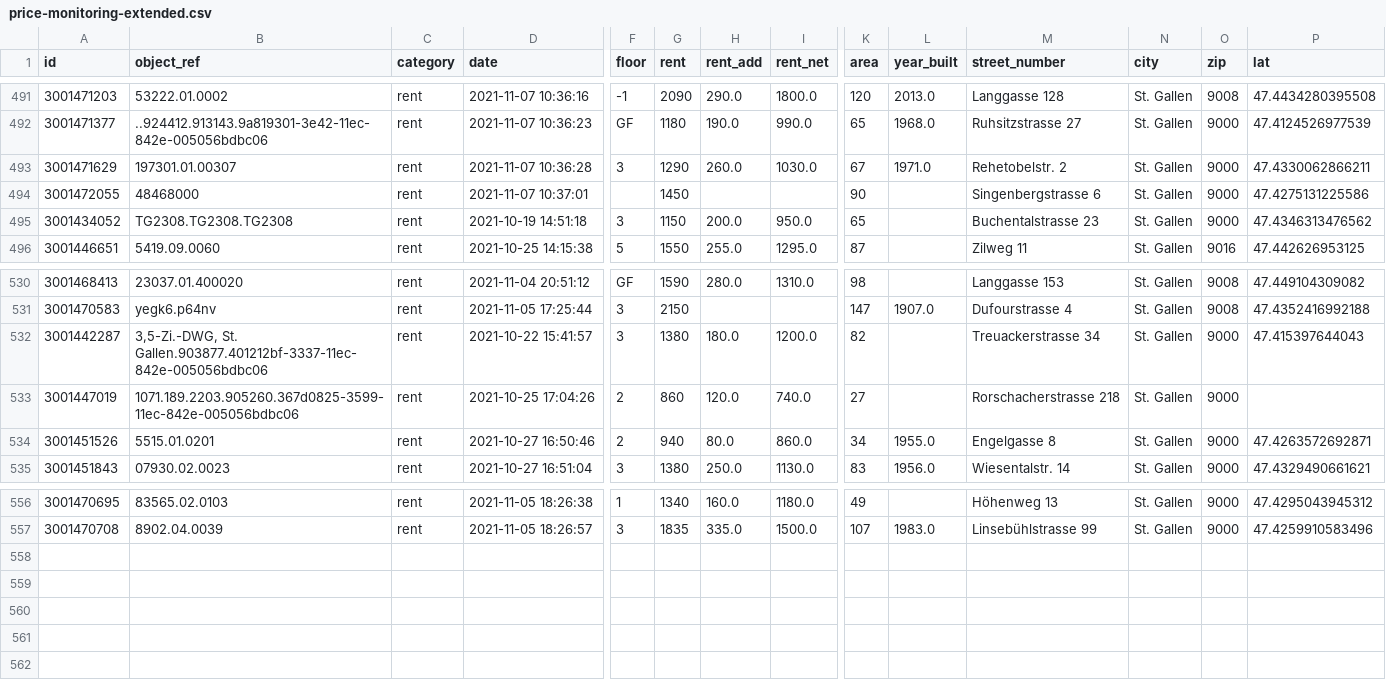
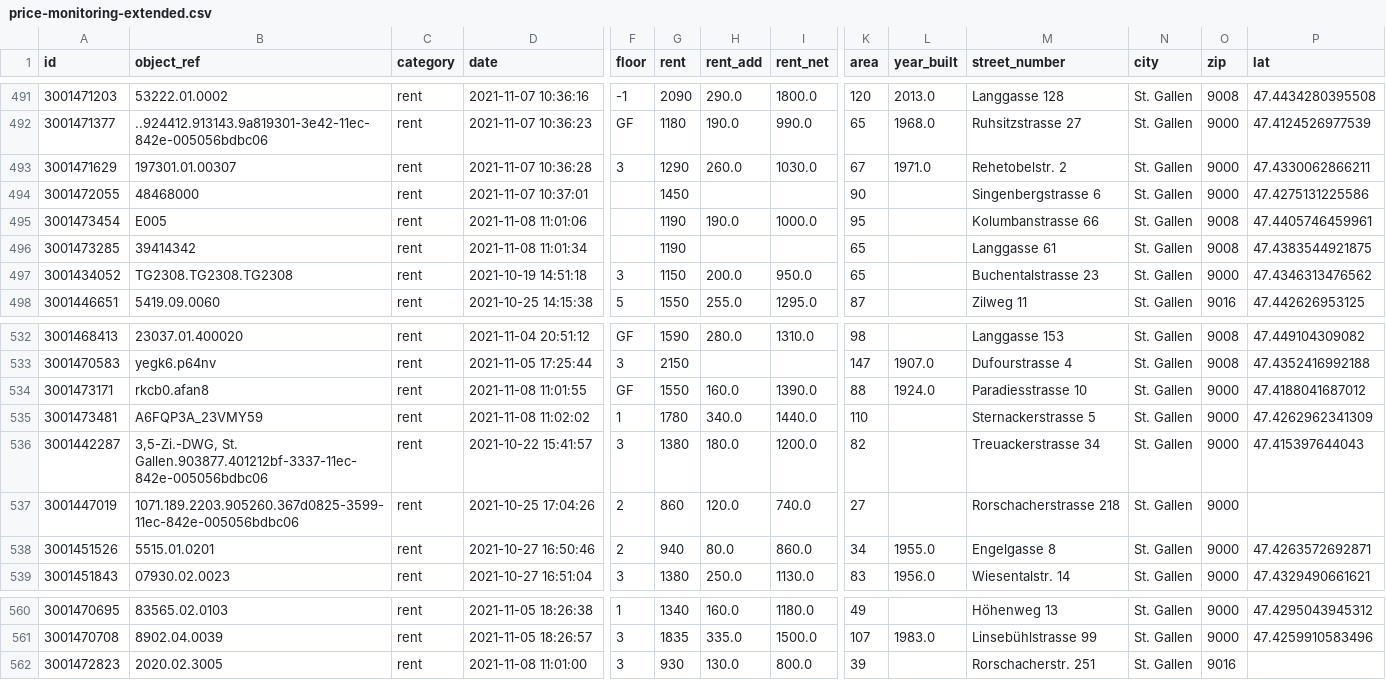
Before and after one commit to cividi/st-gallen-urban-indicators, a CSV file: data/price-monitoring/price-monitoring-extended.csv, drawn as a sheet; only a part is shown, gaps mark what is left out; rows hold the shown columns only; the diff names each change by its address in the sheet, - before the commit and + after, or states it on an @@ line.

```diff
--- a/data/price-monitoring/price-monitoring-extended.csv
+++ b/data/price-monitoring/price-monitoring-extended.csv
+row 495: 3001473454 | E005 | rent | 2021-11-08 11:01:06 |  | 1190 | 190.0 | 1000.0 | 95 |  | Kolumbanstrasse 66 | St. Gallen | 9008 | 47.4405746459961
+row 496: 3001473285 | 39414342 | rent | 2021-11-08 11:01:34 |  | 1190 |  |  | 65 |  | Langgasse 61 | St. Gallen | 9008 | 47.4383544921875
+row 534: 3001473171 | rkcb0.afan8 | rent | 2021-11-08 11:01:55 | GF | 1550 | 160.0 | 1390.0 | 88 | 1924.0 | Paradiesstrasse 10 | St. Gallen | 9000 | 47.4188041687012
+row 535: 3001473481 | A6FQP3A_23VMY59 | rent | 2021-11-08 11:02:02 | 1 | 1780 | 340.0 | 1440.0 | 110 |  | Sternackerstrasse 5 | St. Gallen | 9000 | 47.4262962341309
+row 562: 3001472823 | 2020.02.3005 | rent | 2021-11-08 11:01:00 | 3 | 930 | 130.0 | 800.0 | 39 |  | Rorschacherstr. 251 | St. Gallen | 9016
```
Also changed, not shown: data/price-monitoring/price-monitoring.csv, 7 other files.
